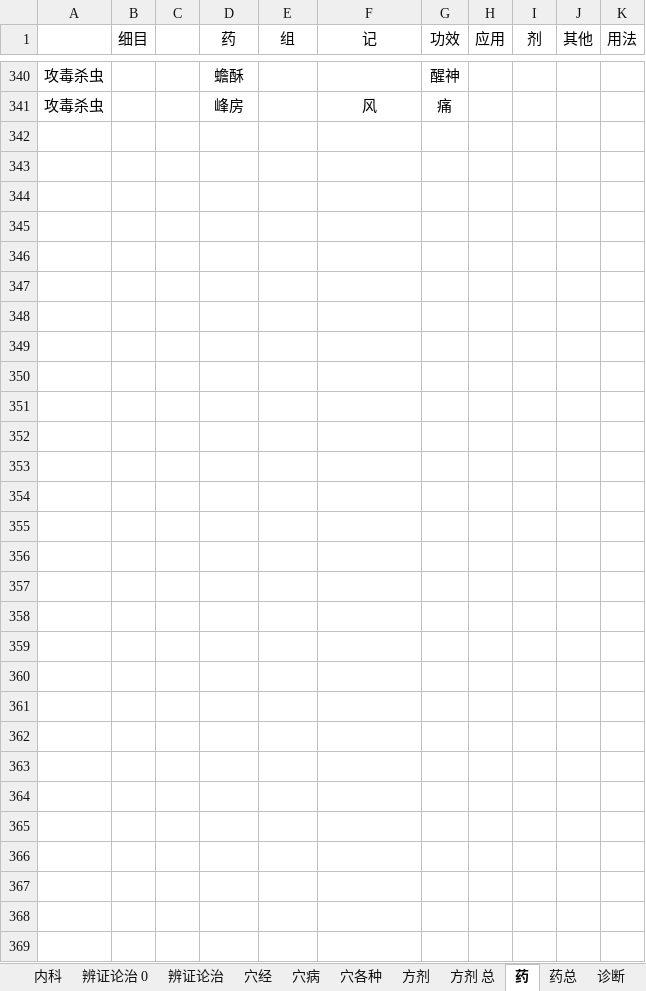
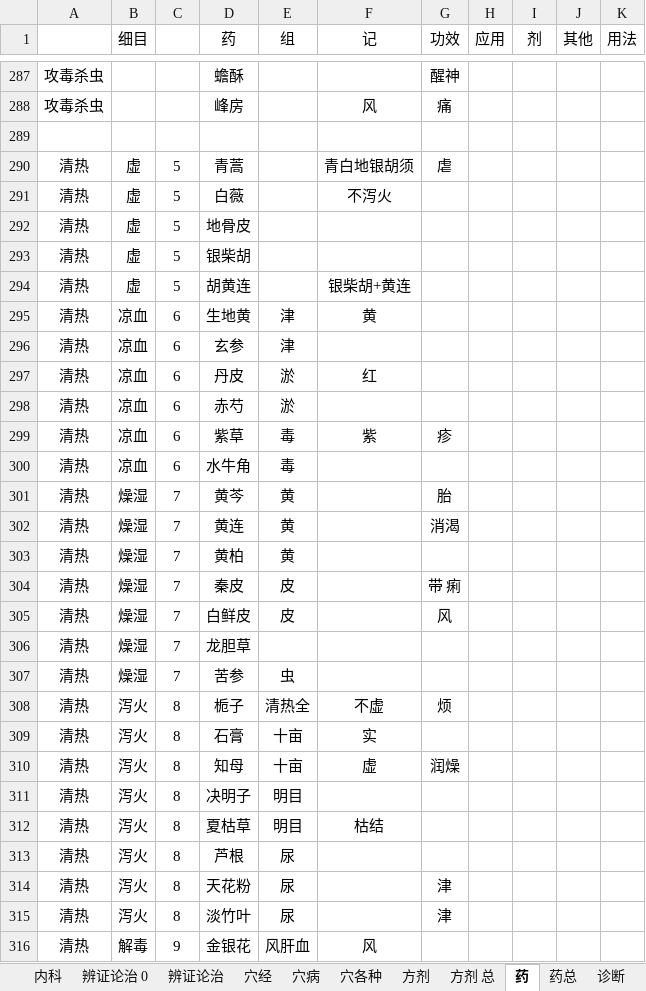
Before and after one commit to Flame57/yikao, an Excel workbook: 整理.xlsx, sheet 药, drawn as a sheet; only a part is shown, gaps mark what is left out; values as stored, in another font and other column widths than the file's, no borders; addresses are those after the commit; the diff covers the shown part only; the diff names each change by its address in the sheet, - before the commit and + after, or states it on an @@ line.

Commit message:
Update 整理.xlsx

```diff
--- a/整理.xlsx (sheet 药)
+++ b/整理.xlsx (sheet 药)
-row 290: (empty)
+row 290: 清热 | 虚 | 5 | 青蒿 |  | 青白地银胡须 | 虐
-row 291: (empty)
+row 291: 清热 | 虚 | 5 | 白薇 |  | 不泻火
-row 292: (empty)
+row 292: 清热 | 虚 | 5 | 地骨皮
-row 293: (empty)
+row 293: 清热 | 虚 | 5 | 银柴胡
-row 294: (empty)
+row 294: 清热 | 虚 | 5 | 胡黄连 |  | 银柴胡+黄连
-row 295: (empty)
+row 295: 清热 | 凉血 | 6 | 生地黄 | 津 | 黄
-row 296: (empty)
+row 296: 清热 | 凉血 | 6 | 玄参 | 津
-row 297: (empty)
+row 297: 清热 | 凉血 | 6 | 丹皮 | 淤 | 红
-row 298: (empty)
+row 298: 清热 | 凉血 | 6 | 赤芍 | 淤
-row 299: (empty)
+row 299: 清热 | 凉血 | 6 | 紫草 | 毒 | 紫 | 疹
-row 300: (empty)
+row 300: 清热 | 凉血 | 6 | 水牛角 | 毒
-row 301: (empty)
+row 301: 清热 | 燥湿 | 7 | 黄芩 | 黄 |  | 胎
-row 302: (empty)
+row 302: 清热 | 燥湿 | 7 | 黄连 | 黄 |  | 消渴
-row 303: (empty)
+row 303: 清热 | 燥湿 | 7 | 黄柏 | 黄
-row 304: (empty)
+row 304: 清热 | 燥湿 | 7 | 秦皮 | 皮 |  | 带 痢
-row 305: (empty)
+row 305: 清热 | 燥湿 | 7 | 白鲜皮 | 皮 |  | 风
-row 306: (empty)
+row 306: 清热 | 燥湿 | 7 | 龙胆草
-row 307: (empty)
+row 307: 清热 | 燥湿 | 7 | 苦参 | 虫
-row 308: (empty)
+row 308: 清热 | 泻火 | 8 | 栀子 | 清热全 | 不虚 | 烦
-row 309: (empty)
+row 309: 清热 | 泻火 | 8 | 石膏 | 十亩 | 实
-row 310: (empty)
+row 310: 清热 | 泻火 | 8 | 知母 | 十亩 | 虚 | 润燥
-row 311: (empty)
+row 311: 清热 | 泻火 | 8 | 决明子 | 明目
-row 312: (empty)
+row 312: 清热 | 泻火 | 8 | 夏枯草 | 明目 | 枯结
-row 313: (empty)
+row 313: 清热 | 泻火 | 8 | 芦根 | 尿
-row 314: (empty)
+row 314: 清热 | 泻火 | 8 | 天花粉 | 尿 |  | 津
-row 315: (empty)
+row 315: 清热 | 泻火 | 8 | 淡竹叶 | 尿 |  | 津
-row 316: (empty)
+row 316: 清热 | 解毒 | 9 | 金银花 | 风肝血 | 风
```
Also changed, not shown: 50 removed rows, 19 moved rows and 58 edited cells elsewhere in this sheet, sheet 药总, formulas that keep their value.
